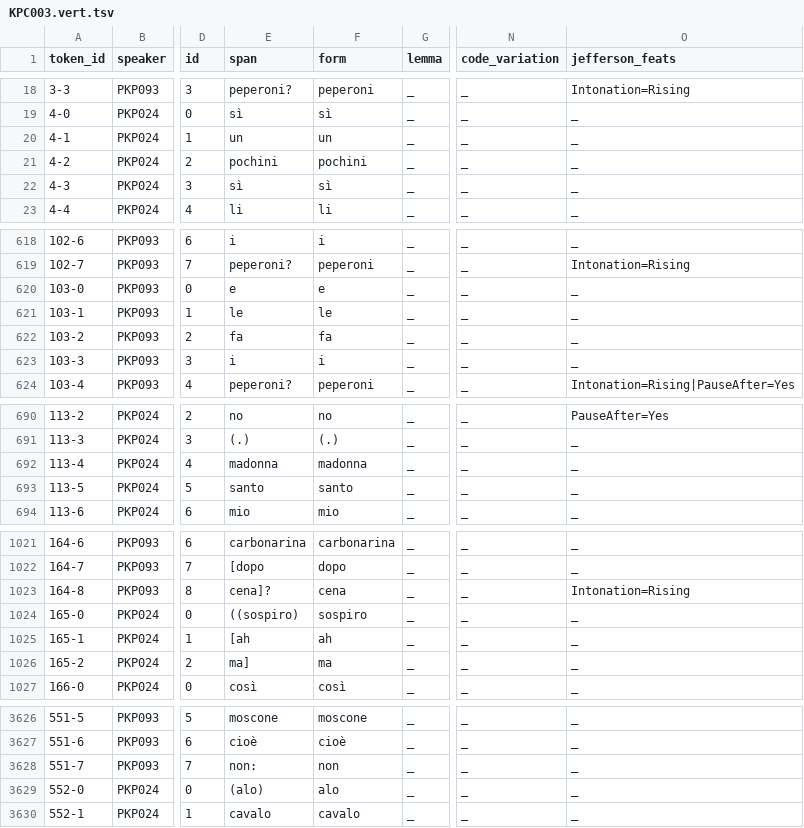
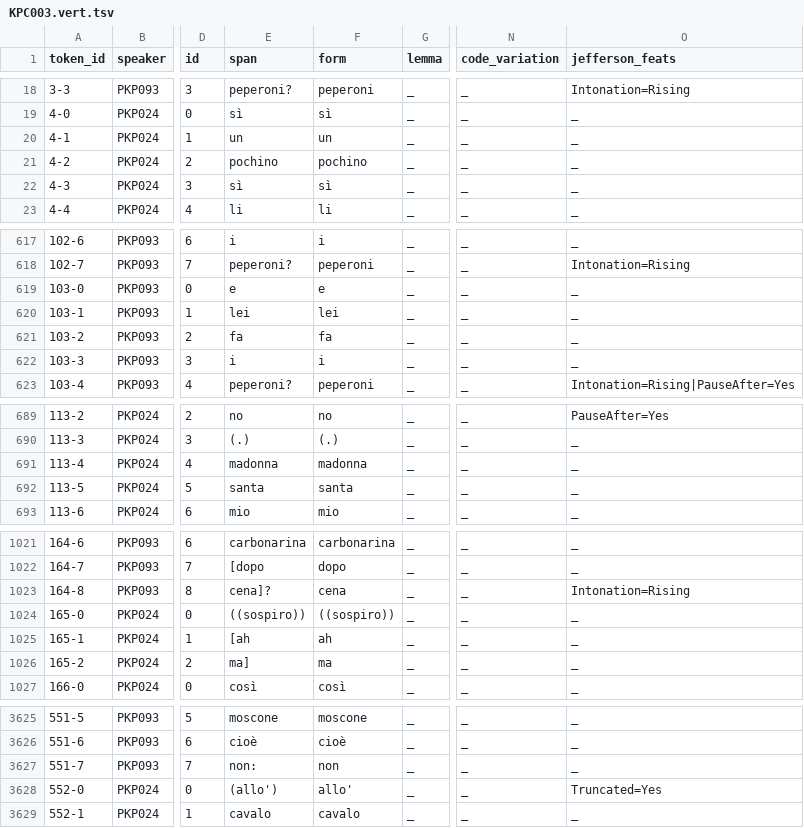
Before and after one commit to KIParla/KIPasti, a TSV file: tsv/KPC003.vert.tsv, drawn as a sheet; only a part is shown, gaps mark what is left out; addresses are those after the commit; the diff covers the shown part only; the diff names each change by its address in the sheet, - before the commit and + after, or states it on an @@ line.

```diff
--- a/tsv/KPC003.vert.tsv
+++ b/tsv/KPC003.vert.tsv
-E21 (span): pochini
+E21 (span): pochino
-F21 (form): pochini
+F21 (form): pochino
-E620 (span): le
+E620 (span): lei
-F620 (form): le
+F620 (form): lei
-E692 (span): santo
+E692 (span): santa
-F692 (form): santo
+F692 (form): santa
-E1024 (span): ((sospiro)
+E1024 (span): ((sospiro))
-F1024 (form): sospiro
+F1024 (form): ((sospiro))
-E3628 (span): (alo)
+E3628 (span): (allo')
-F3628 (form): alo
+F3628 (form): allo'
-O3628 (jefferson_feats): _
+O3628 (jefferson_feats): Truncated=Yes
```
Also changed, not shown: 2 added rows, 3 removed rows and 55 edited cells elsewhere in this file.
